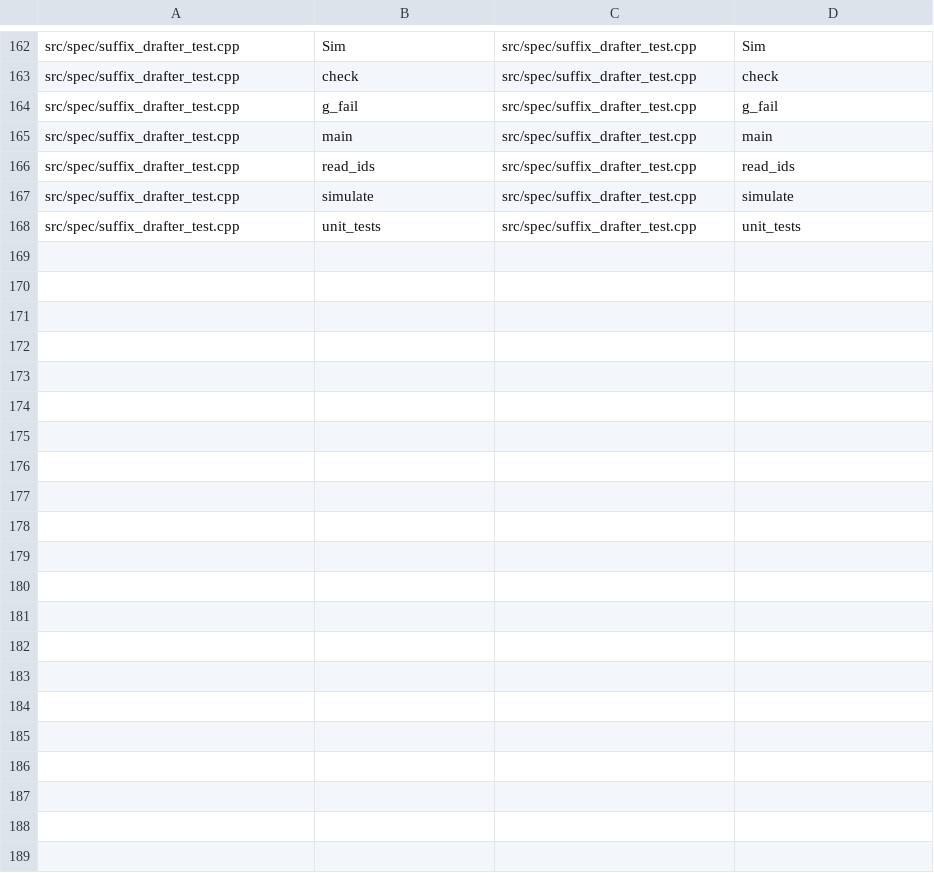
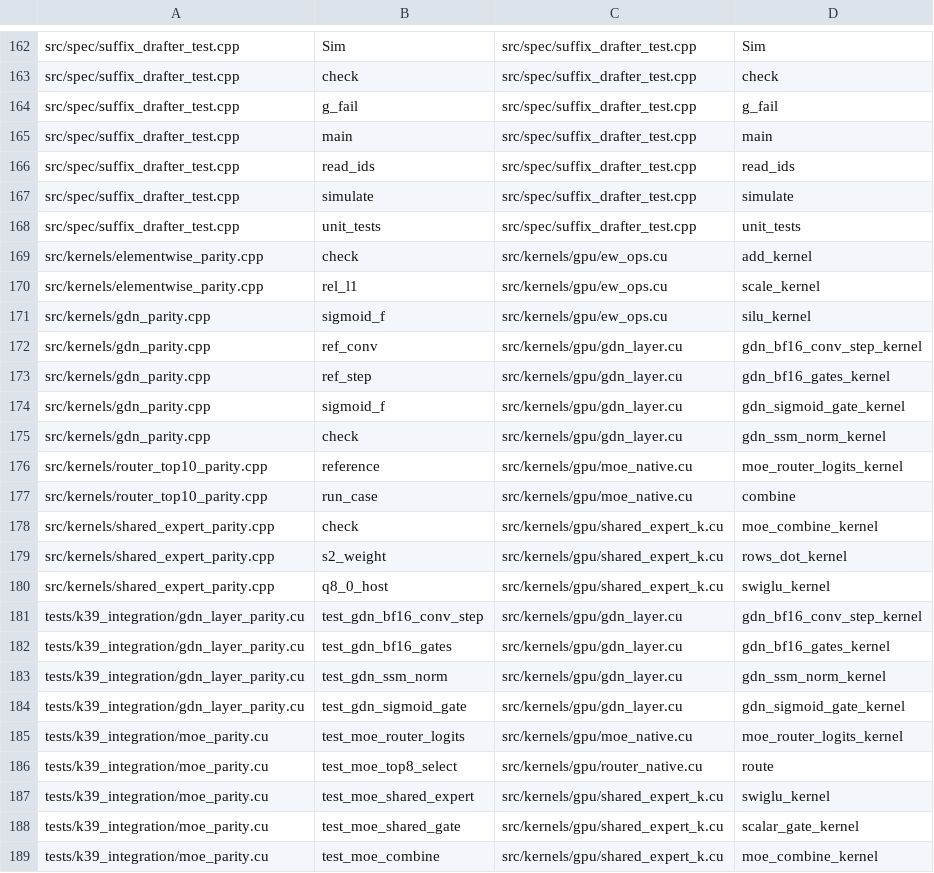
Before and after one commit to zeng-bin3123/baloon, a TSV file: .einsteinOS/port/uintegration01529aaa82b9.tsv, drawn as a sheet; only a part is shown, gaps mark what is left out.

Commit message:
unit uintegration01529aaa82b9: rejected at a done line, parked [compile=fail smoke=skipped gate=ok]

```diff
--- a/.einsteinOS/port/uintegration01529aaa82b9.tsv
+++ b/.einsteinOS/port/uintegration01529aaa82b9.tsv
@@ -168 +168,22 @@ src/spec/suffix_drafter_test.cpp	simulate	src/spec/suffix_drafter_test.cpp	simul
 src/spec/suffix_drafter_test.cpp	unit_tests	src/spec/suffix_drafter_test.cpp	unit_tests
+src/kernels/elementwise_parity.cpp	check	src/kernels/gpu/ew_ops.cu	add_kernel
+src/kernels/elementwise_parity.cpp	rel_l1	src/kernels/gpu/ew_ops.cu	scale_kernel
+src/kernels/gdn_parity.cpp	sigmoid_f	src/kernels/gpu/ew_ops.cu	silu_kernel
+src/kernels/gdn_parity.cpp	ref_conv	src/kernels/gpu/gdn_layer.cu	gdn_bf16_conv_step_kernel
+src/kernels/gdn_parity.cpp	ref_step	src/kernels/gpu/gdn_layer.cu	gdn_bf16_gates_kernel
+src/kernels/gdn_parity.cpp	sigmoid_f	src/kernels/gpu/gdn_layer.cu	gdn_sigmoid_gate_kernel
+src/kernels/gdn_parity.cpp	check	src/kernels/gpu/gdn_layer.cu	gdn_ssm_norm_kernel
+src/kernels/router_top10_parity.cpp	reference	src/kernels/gpu/moe_native.cu	moe_router_logits_kernel
+src/kernels/router_top10_parity.cpp	run_case	src/kernels/gpu/moe_native.cu	combine
+src/kernels/shared_expert_parity.cpp	check	src/kernels/gpu/shared_expert_k.cu	moe_combine_kernel
+src/kernels/shared_expert_parity.cpp	s2_weight	src/kernels/gpu/shared_expert_k.cu	rows_dot_kernel
+src/kernels/shared_expert_parity.cpp	q8_0_host	src/kernels/gpu/shared_expert_k.cu	swiglu_kernel
+tests/k39_integration/gdn_layer_parity.cu	test_gdn_bf16_conv_step	src/kernels/gpu/gdn_layer.cu	gdn_bf16_conv_step_kernel
+tests/k39_integration/gdn_layer_parity.cu	test_gdn_bf16_gates	src/kernels/gpu/gdn_layer.cu	gdn_bf16_gates_kernel
+tests/k39_integration/gdn_layer_parity.cu	test_gdn_ssm_norm	src/kernels/gpu/gdn_layer.cu	gdn_ssm_norm_kernel
+tests/k39_integration/gdn_layer_parity.cu	test_gdn_sigmoid_gate	src/kernels/gpu/gdn_layer.cu	gdn_sigmoid_gate_kernel
+tests/k39_integration/moe_parity.cu	test_moe_router_logits	src/kernels/gpu/moe_native.cu	moe_router_logits_kernel
+tests/k39_integration/moe_parity.cu	test_moe_top8_select	src/kernels/gpu/router_native.cu	route
+tests/k39_integration/moe_parity.cu	test_moe_shared_expert	src/kernels/gpu/shared_expert_k.cu	swiglu_kernel
+tests/k39_integration/moe_parity.cu	test_moe_shared_gate	src/kernels/gpu/shared_expert_k.cu	scalar_gate_kernel
+tests/k39_integration/moe_parity.cu	test_moe_combine	src/kernels/gpu/shared_expert_k.cu	moe_combine_kernel
```
Also changed, not shown: 27 other files.
